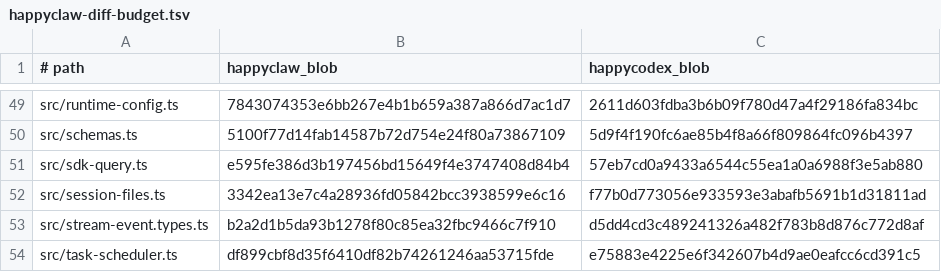
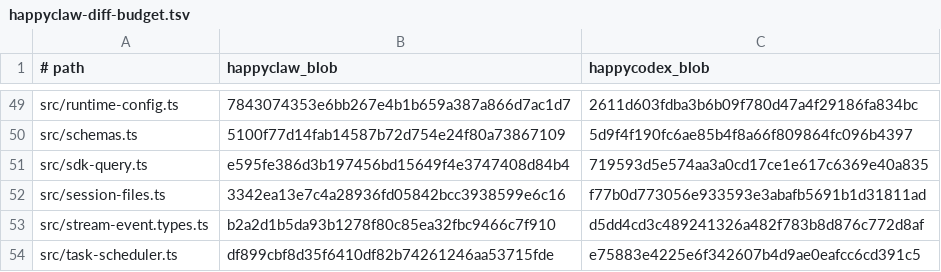
Before and after one commit to heywekko/happycodex, a TSV file: config/happyclaw-diff-budget.tsv, drawn as a sheet; only a part is shown, gaps mark what is left out.

```diff
--- a/config/happyclaw-diff-budget.tsv
+++ b/config/happyclaw-diff-budget.tsv
@@ -50,3 +50,3 @@ src/runtime-config.ts	7843074353e6bb267e4b1b659a387a866d7ac1d7	2611d603fdba3b6b0
 src/schemas.ts	5100f77d14fab14587b72d754e24f80a73867109	5d9f4f190fc6ae85b4f8a66f809864fc096b4397
-src/sdk-query.ts	e595fe386d3b197456bd15649f4e3747408d84b4	57eb7cd0a9433a6544c55ea1a0a6988f3e5ab880
+src/sdk-query.ts	e595fe386d3b197456bd15649f4e3747408d84b4	719593d5e574aa3a0cd17ce1e617c6369e40a835
 src/session-files.ts	3342ea13e7c4a28936fd05842bcc3938599e6c16	f77b0d773056e933593e3abafb5691b1d31811ad
```
Also changed, not shown: config/happycodex-extra-budget.tsv, 4 other files.
